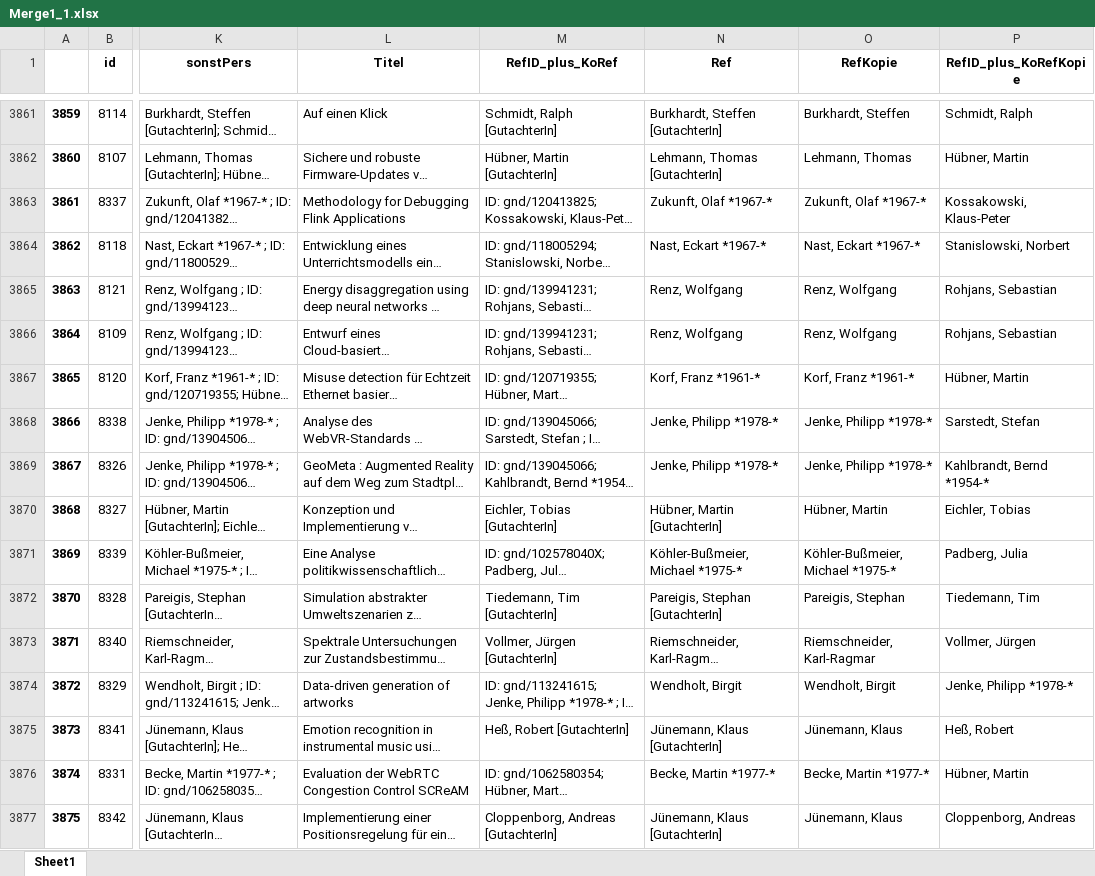
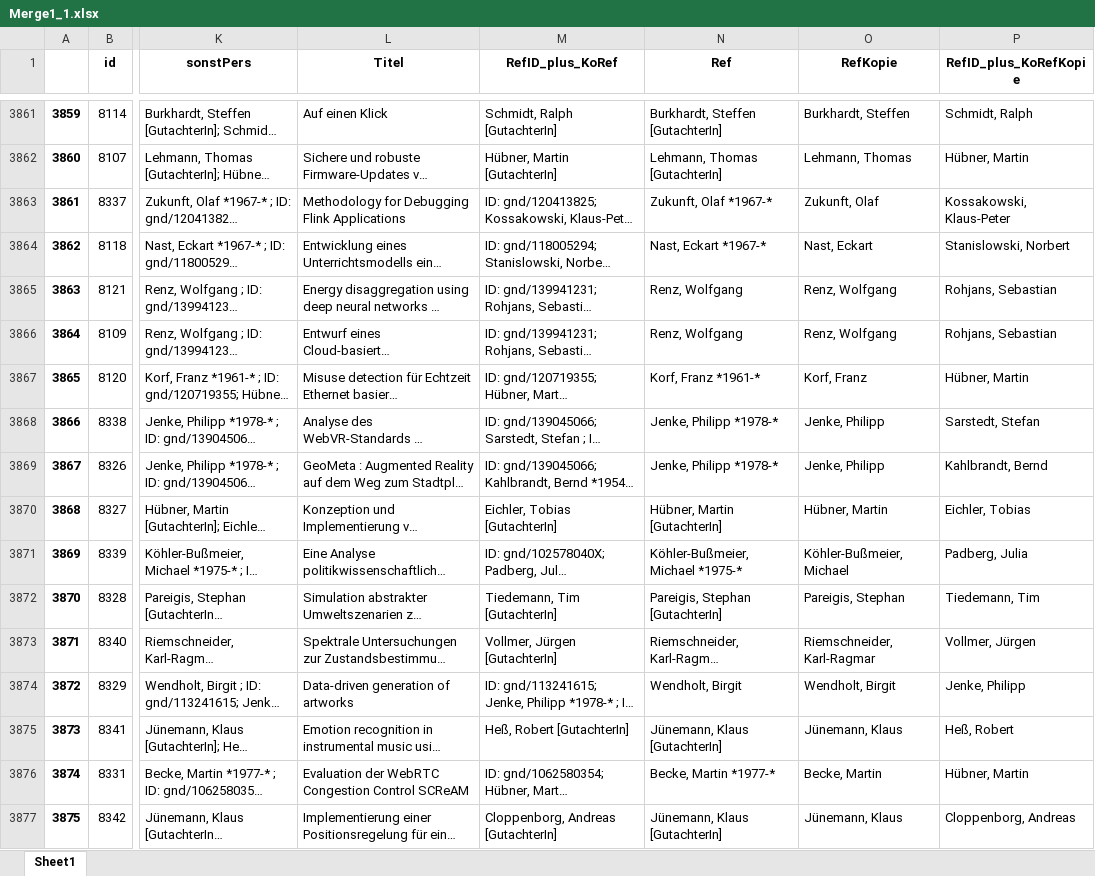
Before and after one commit to Daniela-Mayer/2020-11-30-Data_Librarian_Daniela_Mayer, an Excel workbook: Modul_6/notebooks/Merge1_1.xlsx, sheet Sheet1, drawn as a sheet; only a part is shown, gaps mark what is left out; long unchanged cells end in …; values as stored, in another font and other column widths than the file's, no borders; the diff covers the shown part only; the diff names each change by its address in the sheet, - before the commit and + after, or states it on an @@ line.

```diff
--- a/Modul_6/notebooks/Merge1_1.xlsx (sheet Sheet1)
+++ b/Modul_6/notebooks/Merge1_1.xlsx (sheet Sheet1)
-O3863 (RefKopie): Zukunft, Olaf *1967-*
+O3863 (RefKopie): Zukunft, Olaf
-O3864 (RefKopie): Nast, Eckart *1967-*
+O3864 (RefKopie): Nast, Eckart
-O3867 (RefKopie): Korf, Franz *1961-*
+O3867 (RefKopie): Korf, Franz
-O3868:O3869 (RefKopie): Jenke, Philipp *1978-*
+O3868:O3869 (RefKopie): Jenke, Philipp
-P3869 (RefID_plus_KoRefKopie): Kahlbrandt, Bernd *1954-*
+P3869 (RefID_plus_KoRefKopie): Kahlbrandt, Bernd
-O3871 (RefKopie): Köhler-Bußmeier, Michael *1975-*
+O3871 (RefKopie): Köhler-Bußmeier, Michael
-P3874 (RefID_plus_KoRefKopie): Jenke, Philipp *1978-*
+P3874 (RefID_plus_KoRefKopie): Jenke, Philipp
-O3876 (RefKopie): Becke, Martin *1977-*
+O3876 (RefKopie): Becke, Martin
```
Also changed, not shown: 1183 edited cells elsewhere in this sheet, Modul_6/notebooks/CBSneu.xlsx, Modul_6/notebooks/CBSneuBereinigt.xlsx, 3 other files.
